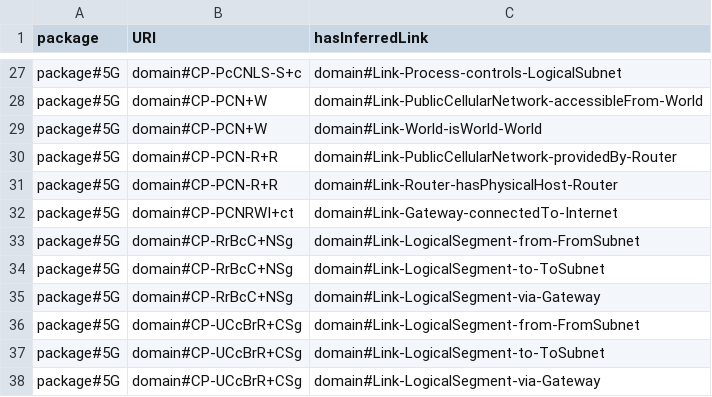
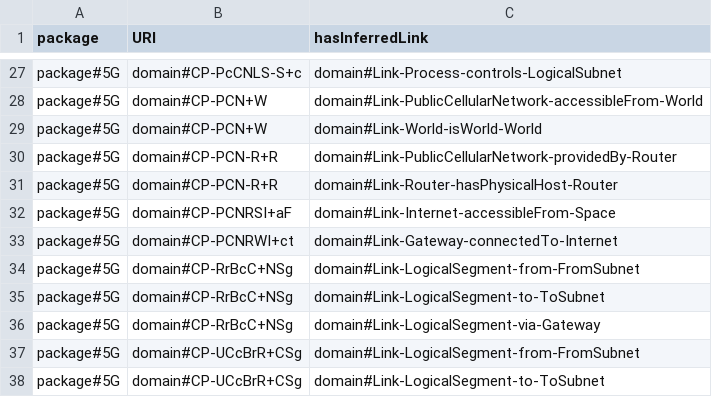
Before and after one commit to Spyderisk/domain-network, a CSV file: csv/ConstructionPatternLinks.csv, drawn as a sheet; only a part is shown, gaps mark what is left out; the shorter side is filled out with more unchanged rows; the diff names each change by its address in the sheet, - before the commit and + after, or states it on an @@ line.

```diff
--- a/csv/ConstructionPatternLinks.csv
+++ b/csv/ConstructionPatternLinks.csv
+row 32: package#5G | domain#CP-PCNRSI+aF | domain#Link-Internet-accessibleFrom-Space
```
Also changed, not shown: csv/ConstructionPattern.csv, csv/MatchingPattern.csv, 3 other files.
